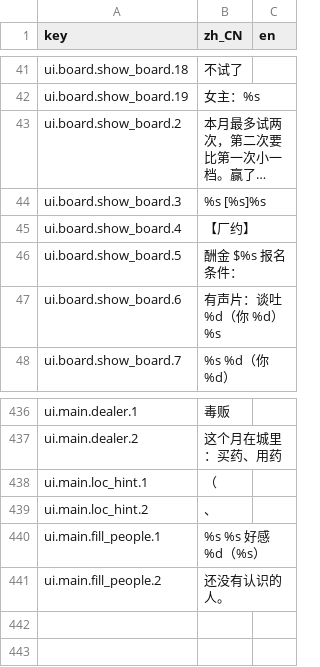
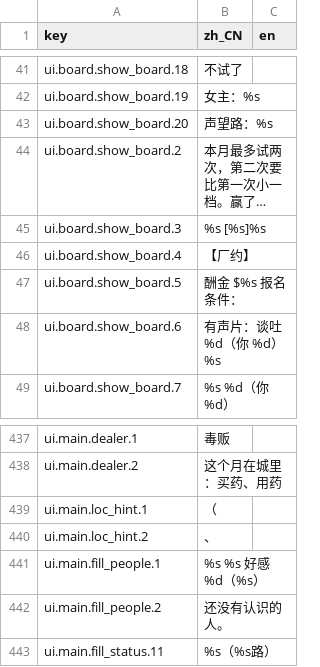
Before and after one commit to rdfzjack/LatinLover, a CSV file: data/locale/ui.csv, drawn as a sheet; only a part is shown, gaps mark what is left out; long unchanged cells end in …; the diff names each change by its address in the sheet, - before the commit and + after, or states it on an @@ line.

```diff
--- a/data/locale/ui.csv
+++ b/data/locale/ui.csv
+row 43: ui.board.show_board.20 | 声望路：%s
+row 443: ui.main.fill_status.11 | %s（%s路）
```
Also changed, not shown: 4 other files.
